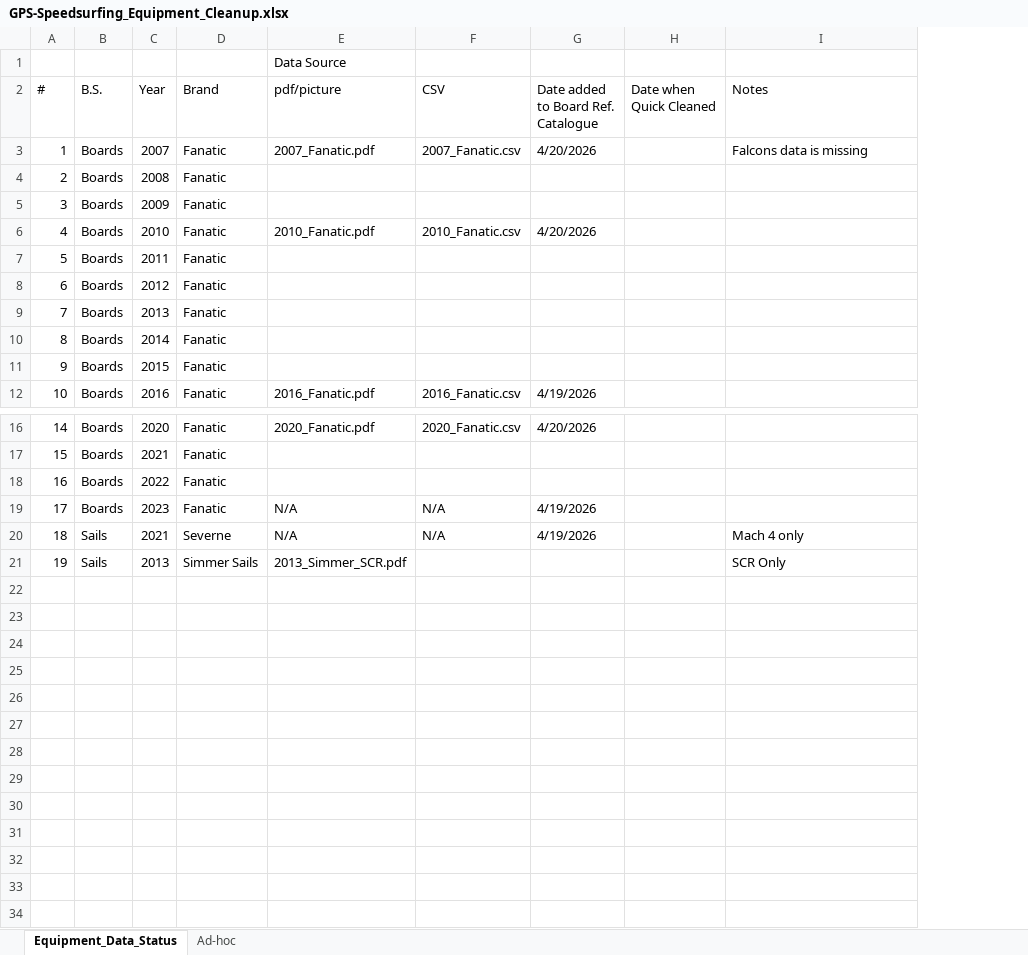
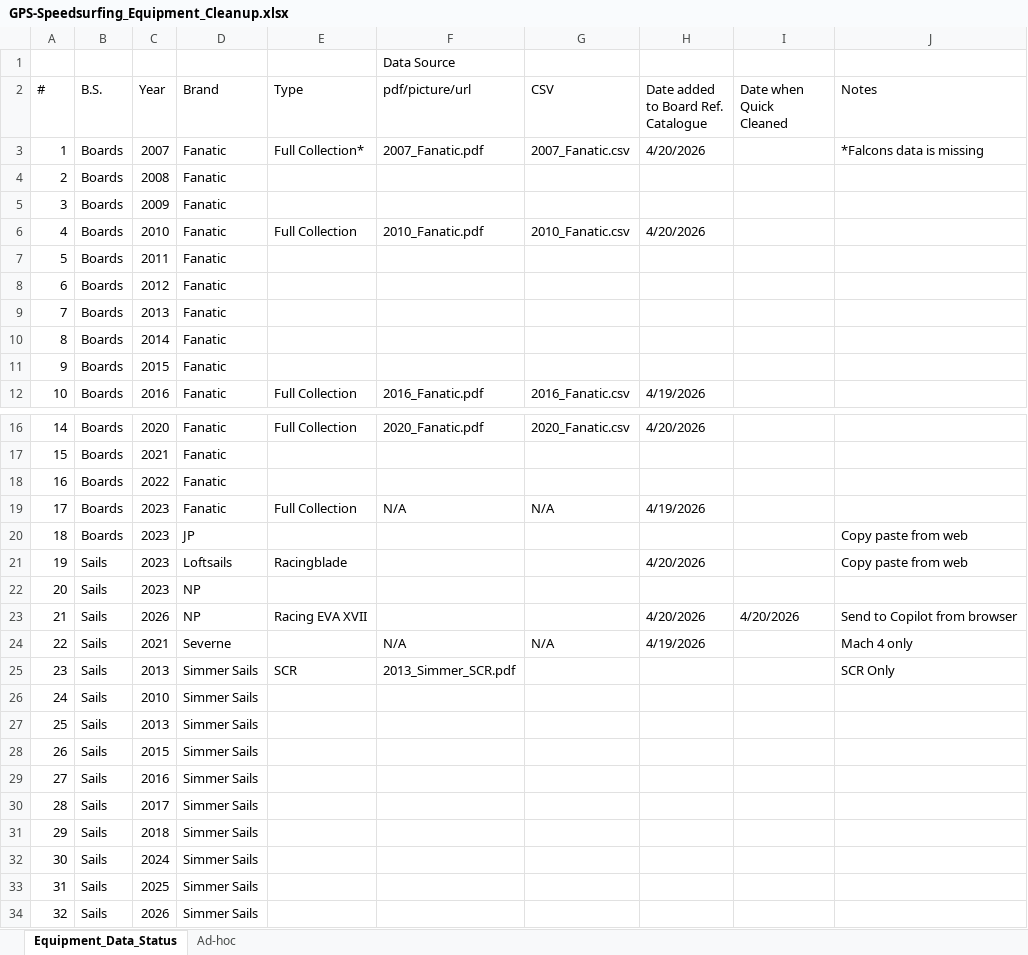
Before and after one commit to bjorn76/WS, an Excel workbook: GPS-Speedsurfing_Equipment_Cleanup.xlsx, sheet Equipment_Data_Status, drawn as a sheet; only a part is shown, gaps mark what is left out; values as stored, in another font and other column widths than the file's, no cell formats; addresses are those after the commit; ↵ is a line break in a cell; the diff names each change by its address in the sheet, - before the commit and + after, or states it on an @@ line.

Commit message:
Berra

```diff
--- a/GPS-Speedsurfing_Equipment_Cleanup.xlsx (sheet Equipment_Data_Status)
+++ b/GPS-Speedsurfing_Equipment_Cleanup.xlsx (sheet Equipment_Data_Status)
+column E (Type), rows 3-12: Full Collection* |  |  | Full Collection |  |  |  |  |  | Full Collection; rows 16-19: Full Collection |  |  | Full Collection; row 25: SCR
-F2: pdf/picture
+F2: pdf/picture/url
-I2: Date when ↵ Quick Cleaned
+I2: Date when ↵ Quick ↵ Cleaned
-J3 (Notes): Falcons data is missing
+J3 (Notes): *Falcons data is missing
+row 20: 18 | Boards | 2023 | JP |  |  |  |  |  | Copy paste from web
+row 21: 19 | Sails | 2023 | Loftsails | Racingblade |  |  | 4/20/2026 |  | Copy paste from web
+row 22: 20 | Sails | 2023 | NP
+row 23: 21 | Sails | 2026 | NP | Racing EVA XVII |  |  | 4/20/2026 | 4/20/2026 | Send to Copilot from browser
@@ column A (#) renumbered between rows 24 and 25 @@
+row 26: 24 | Sails | 2010 | Simmer Sails
+row 27: 25 | Sails | 2013 | Simmer Sails
+row 28: 26 | Sails | 2015 | Simmer Sails
+row 29: 27 | Sails | 2016 | Simmer Sails
+row 30: 28 | Sails | 2017 | Simmer Sails
+row 31: 29 | Sails | 2018 | Simmer Sails
+row 32: 30 | Sails | 2024 | Simmer Sails
+row 33: 31 | Sails | 2025 | Simmer Sails
+row 34: 32 | Sails | 2026 | Simmer Sails
```
Also changed, not shown: cell formats.
